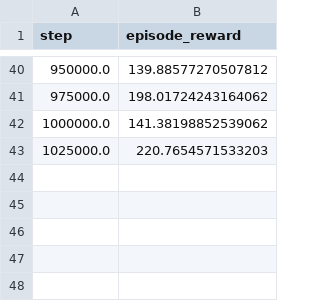
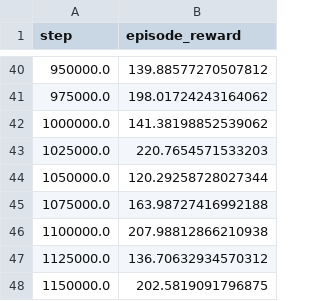
Before and after one commit to Thomasevers2517/tdmpc2-with-return-based-auxiliary-tasks, a CSV file: logs/20250910_184053/acrobot-swingup/101/default/eval.csv, drawn as a sheet; only a part is shown, gaps mark what is left out.

```diff
--- a/logs/20250910_184053/acrobot-swingup/101/default/eval.csv
+++ b/logs/20250910_184053/acrobot-swingup/101/default/eval.csv
@@ -43 +43,6 @@ step,episode_reward
 1025000.0,220.7654571533203
+1050000.0,120.29258728027344
+1075000.0,163.98727416992188
+1100000.0,207.98812866210938
+1125000.0,136.70632934570312
+1150000.0,202.5819091796875
```
Also changed, not shown: logs/20250910_184053/quadruped-walk/101/default/eval.csv, 17 other files.
